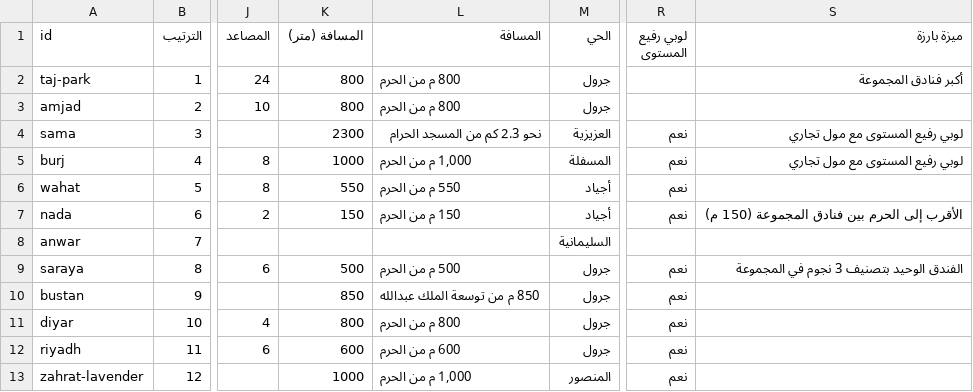
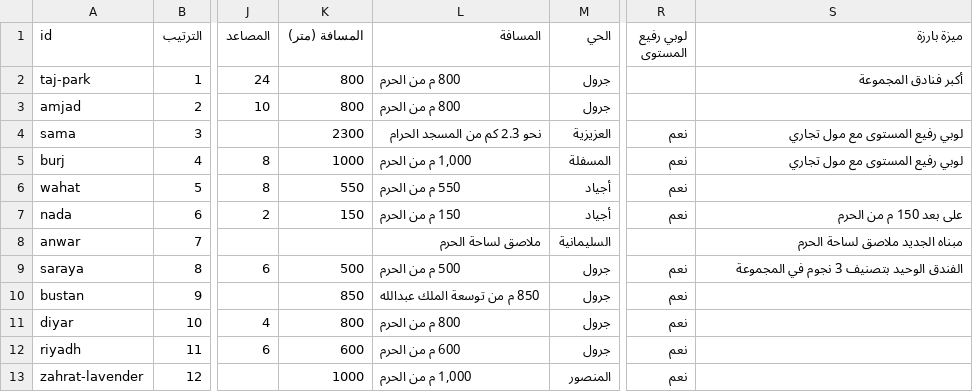
Before and after one commit to Moonamor/deafah-identity, a CSV file: 13_Company_Data/hotels.csv, drawn as a sheet; only a part is shown, gaps mark what is left out; the diff names each change by its address in the sheet, - before the commit and + after, or states it on an @@ line.

```diff
--- a/13_Company_Data/hotels.csv
+++ b/13_Company_Data/hotels.csv
-S7 (ميزة بارزة): الأقرب إلى الحرم بين فنادق المجموعة (150 م)
+S7 (ميزة بارزة): على بعد 150 م من الحرم
-L8 (المسافة): (empty)
+L8 (المسافة): ملاصق لساحة الحرم
-S8 (ميزة بارزة): (empty)
+S8 (ميزة بارزة): مبناه الجديد ملاصق لساحة الحرم
```
Also changed, not shown: 2 other files.
